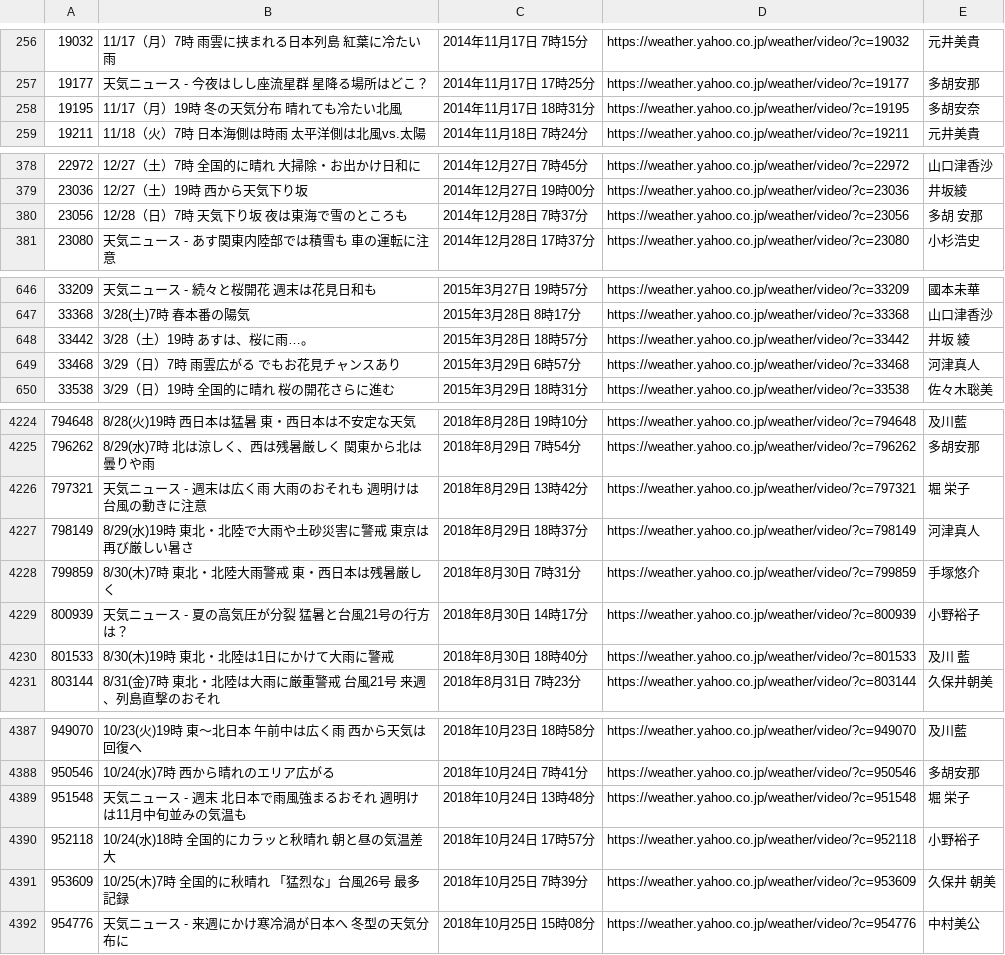
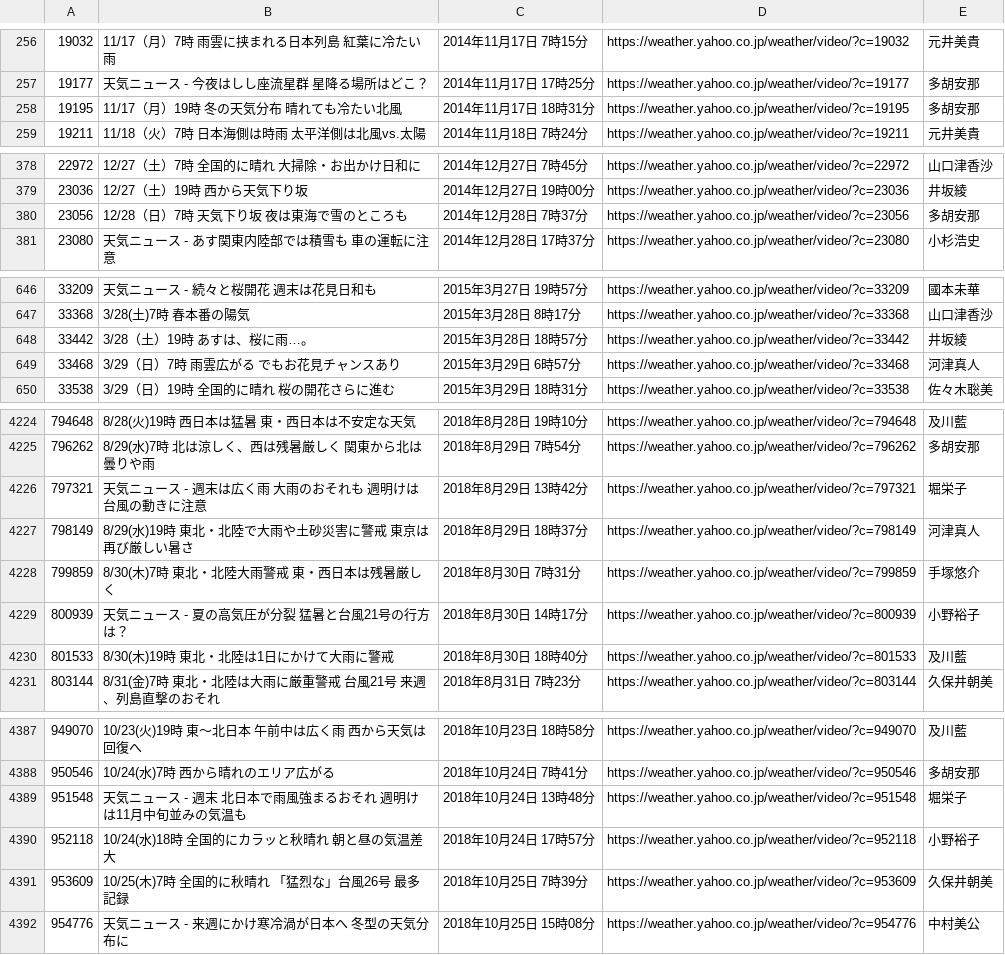
Before and after one commit to kamiyagi/yahoo_weather_video, a CSV file: src/video_list.csv, drawn as a sheet; only a part is shown, gaps mark what is left out; the diff covers the shown part only.

```diff
--- a/src/video_list.csv
+++ b/src/video_list.csv
@@ -257,3 +257,3 @@
 19177,天気ニュース - 今夜はしし座流星群　星降る場所はどこ？,2014年11月17日 17時25分,https://weather.yahoo.co.jp/weather/video/?c=19177,多胡安那
-19195,11/17（月）19時 冬の天気分布　晴れても冷たい北風,2014年11月17日 18時31分,https://weather.yahoo.co.jp/weather/video/?c=19195,多胡安奈
+19195,11/17（月）19時 冬の天気分布　晴れても冷たい北風,2014年11月17日 18時31分,https://weather.yahoo.co.jp/weather/video/?c=19195,多胡安那
 19211,11/18（火）7時 日本海側は時雨　太平洋側は北風vs.太陽,2014年11月18日 7時24分,https://weather.yahoo.co.jp/weather/video/?c=19211,元井美貴
@@ -379,3 +379,3 @@
 23036,12/27（土）19時　西から天気下り坂,2014年12月27日 19時00分,https://weather.yahoo.co.jp/weather/video/?c=23036,井坂綾
-23056,12/28（日）7時　天気下り坂　夜は東海で雪のところも,2014年12月28日 7時37分,https://weather.yahoo.co.jp/weather/video/?c=23056,多胡 安那
+23056,12/28（日）7時　天気下り坂　夜は東海で雪のところも,2014年12月28日 7時37分,https://weather.yahoo.co.jp/weather/video/?c=23056,多胡安那
 23080,天気ニュース - あす関東内陸部では積雪も　車の運転に注意,2014年12月28日 17時37分,https://weather.yahoo.co.jp/weather/video/?c=23080,小杉浩史
@@ -647,3 +647,3 @@
 33368,3/28(土)7時　春本番の陽気,2015年3月28日 8時17分,https://weather.yahoo.co.jp/weather/video/?c=33368,山口津香沙
-33442,3/28（土）19時　あすは、桜に雨…。,2015年3月28日 18時57分,https://weather.yahoo.co.jp/weather/video/?c=33442,井坂 綾
+33442,3/28（土）19時　あすは、桜に雨…。,2015年3月28日 18時57分,https://weather.yahoo.co.jp/weather/video/?c=33442,井坂綾
 33468,3/29（日）7時　雨雲広がる　でもお花見チャンスあり,2015年3月29日 6時57分,https://weather.yahoo.co.jp/weather/video/?c=33468,河津真人
@@ -4225,3 +4225,3 @@
 796262,8/29(水)7時　北は涼しく、西は残暑厳しく   関東から北は曇りや雨,2018年8月29日 7時54分,https://weather.yahoo.co.jp/weather/video/?c=796262,多胡安那
-797321,天気ニュース - 週末は広く雨　大雨のおそれも 週明けは台風の動きに注意,2018年8月29日 13時42分,https://weather.yahoo.co.jp/weather/video/?c=797321,堀　栄子
+797321,天気ニュース - 週末は広く雨　大雨のおそれも 週明けは台風の動きに注意,2018年8月29日 13時42分,https://weather.yahoo.co.jp/weather/video/?c=797321,堀栄子
 798149,8/29(水)19時　東北・北陸で大雨や土砂災害に警戒　東京は再び厳しい暑さ,2018年8月29日 18時37分,https://weather.yahoo.co.jp/weather/video/?c=798149,河津真人
@@ -4229,3 +4229,3 @@
 800939,天気ニュース - 夏の高気圧が分裂   猛暑と台風21号の行方は？,2018年8月30日 14時17分,https://weather.yahoo.co.jp/weather/video/?c=800939,小野裕子
-801533,8/30(木)19時　東北・北陸は1日にかけて大雨に警戒,2018年8月30日 18時40分,https://weather.yahoo.co.jp/weather/video/?c=801533,及川 藍
+801533,8/30(木)19時　東北・北陸は1日にかけて大雨に警戒,2018年8月30日 18時40分,https://weather.yahoo.co.jp/weather/video/?c=801533,及川藍
 803144,8/31(金)7時　東北・北陸は大雨に厳重警戒　台風21号　来週、列島直撃のおそれ,2018年8月31日 7時23分,https://weather.yahoo.co.jp/weather/video/?c=803144,久保井朝美
@@ -4388,5 +4388,5 @@
 950546,10/24(水)7時　西から晴れのエリア広がる,2018年10月24日 7時41分,https://weather.yahoo.co.jp/weather/video/?c=950546,多胡安那
-951548,天気ニュース - 週末 北日本で雨風強まるおそれ  週明けは11月中旬並みの気温も,2018年10月24日 13時48分,https://weather.yahoo.co.jp/weather/video/?c=951548,堀　栄子
+951548,天気ニュース - 週末 北日本で雨風強まるおそれ  週明けは11月中旬並みの気温も,2018年10月24日 13時48分,https://weather.yahoo.co.jp/weather/video/?c=951548,堀栄子
 952118,10/24(水)18時　全国的にカラッと秋晴れ　朝と昼の気温差大,2018年10月24日 17時57分,https://weather.yahoo.co.jp/weather/video/?c=952118,小野裕子
-953609,10/25(木)7時　全国的に秋晴れ  「猛烈な」台風26号　最多記録,2018年10月25日 7時39分,https://weather.yahoo.co.jp/weather/video/?c=953609,久保井　朝美
+953609,10/25(木)7時　全国的に秋晴れ  「猛烈な」台風26号　最多記録,2018年10月25日 7時39分,https://weather.yahoo.co.jp/weather/video/?c=953609,久保井朝美
 954776,天気ニュース - 来週にかけ寒冷渦が日本へ　冬型の天気分布に,2018年10月25日 15時08分,https://weather.yahoo.co.jp/weather/video/?c=954776,中村美公
```
Also changed, not shown: 36 edited cells elsewhere in this file.
